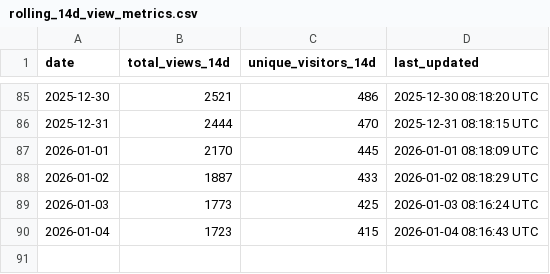
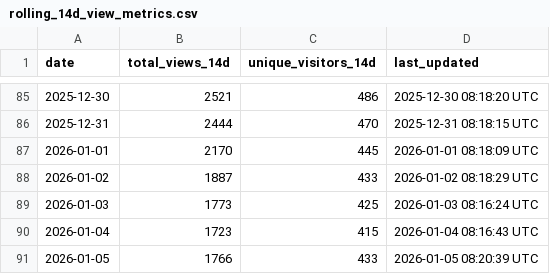
Before and after one commit to robotmcp/ros-mcp-server, a CSV file: .metrics/rolling_14d_view_metrics.csv, drawn as a sheet; only a part is shown, gaps mark what is left out.

```diff
--- a/.metrics/rolling_14d_view_metrics.csv
+++ b/.metrics/rolling_14d_view_metrics.csv
@@ -90 +90,2 @@ date,total_views_14d,unique_visitors_14d,last_updated
 2026-01-04,1723,415,2026-01-04 08:16:43 UTC
+2026-01-05,1766,433,2026-01-05 08:20:39 UTC
```
Also changed, not shown: .metrics/daily_view_metrics.csv.
